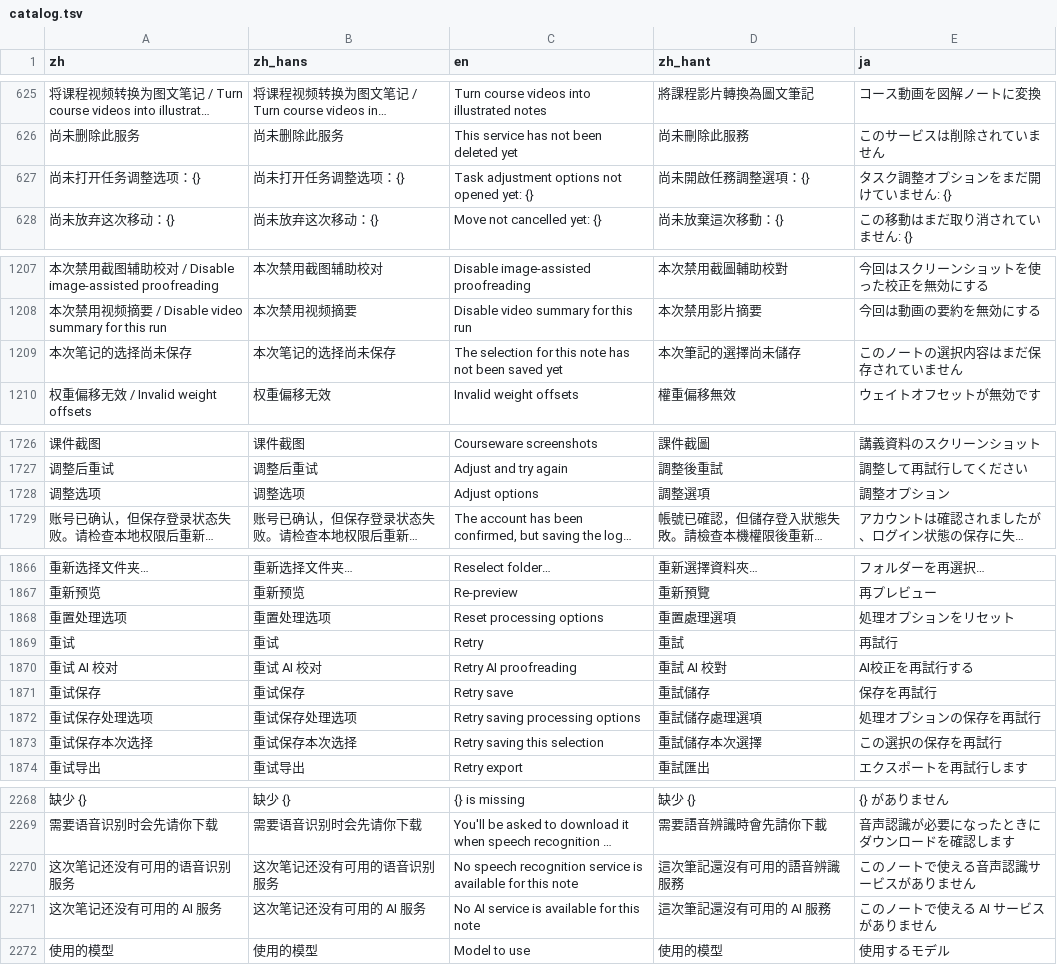
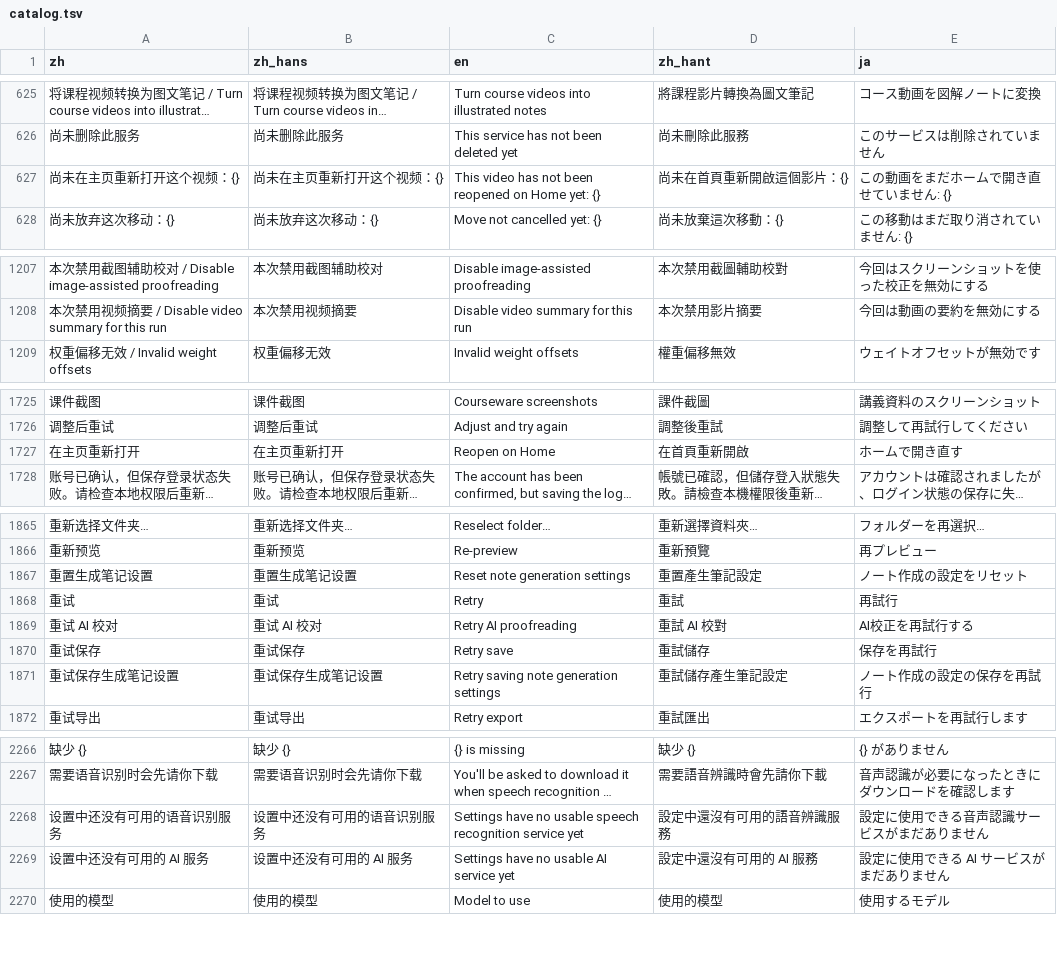
Before and after one commit to mizorewww/course2md, a TSV file: i18n/catalog.tsv, drawn as a sheet; only a part is shown, gaps mark what is left out; long unchanged cells end in …; removed rows and columns are numbered as before the commit, all else as after; the diff names each change by its address in the sheet, - before the commit and + after, or states it on an @@ line.

```diff
--- a/i18n/catalog.tsv
+++ b/i18n/catalog.tsv
-row 627: 尚未打开任务调整选项：{} | 尚未打开任务调整选项：{} | Task adjustment options not opened yet: {} | 尚未開啟任務調整選項：{} | タスク調整オプションをまだ開けていません: {}
+row 627: 尚未在主页重新打开这个视频：{} | 尚未在主页重新打开这个视频：{} | This video has not been reopened on Home yet: {} | 尚未在首頁重新開啟這個影片：{} | この動画をまだホームで開き直せていません: {}
-row 1209: 本次笔记的选择尚未保存 | 本次笔记的选择尚未保存 | The selection for this note has not been saved yet | 本次筆記的選擇尚未儲存 | このノートの選択内容はまだ保存されていません
-row 1728: 调整选项 | 调整选项 | Adjust options | 調整選項 | 調整オプション
+row 1727: 在主页重新打开 | 在主页重新打开 | Reopen on Home | 在首頁重新開啟 | ホームで開き直す
-row 1868: 重置处理选项 | 重置处理选项 | Reset processing options | 重置處理選項 | 処理オプションをリセット
+row 1867: 重置生成笔记设置 | 重置生成笔记设置 | Reset note generation settings | 重置產生筆記設定 | ノート作成の設定をリセット
-row 1872: 重试保存处理选项 | 重试保存处理选项 | Retry saving processing options | 重試儲存處理選項 | 処理オプションの保存を再試行
-row 1873: 重试保存本次选择 | 重试保存本次选择 | Retry saving this selection | 重試儲存本次選擇 | この選択の保存を再試行
+row 1871: 重试保存生成笔记设置 | 重试保存生成笔记设置 | Retry saving note generation settings | 重試儲存產生筆記設定 | ノート作成の設定の保存を再試行
-row 2270: 这次笔记还没有可用的语音识别服务 | 这次笔记还没有可用的语音识别服务 | No speech recognition service is available for this note | 這次筆記還沒有可用的語音辨識服務 | このノートで使える音声認識サービスがありません
-row 2271: 这次笔记还没有可用的 AI 服务 | 这次笔记还没有可用的 AI 服务 | No AI service is available for this note | 這次筆記還沒有可用的 AI 服務 | このノートで使える AI サービスがありません
+row 2268: 设置中还没有可用的语音识别服务 | 设置中还没有可用的语音识别服务 | Settings have no usable speech recognition service yet | 設定中還沒有可用的語音辨識服務 | 設定に使用できる音声認識サービスがまだありません
+row 2269: 设置中还没有可用的 AI 服务 | 设置中还没有可用的 AI 服务 | Settings have no usable AI service yet | 設定中還沒有可用的 AI 服務 | 設定に使用できる AI サービスがまだありません
```
Also changed, not shown: 5 other files.
